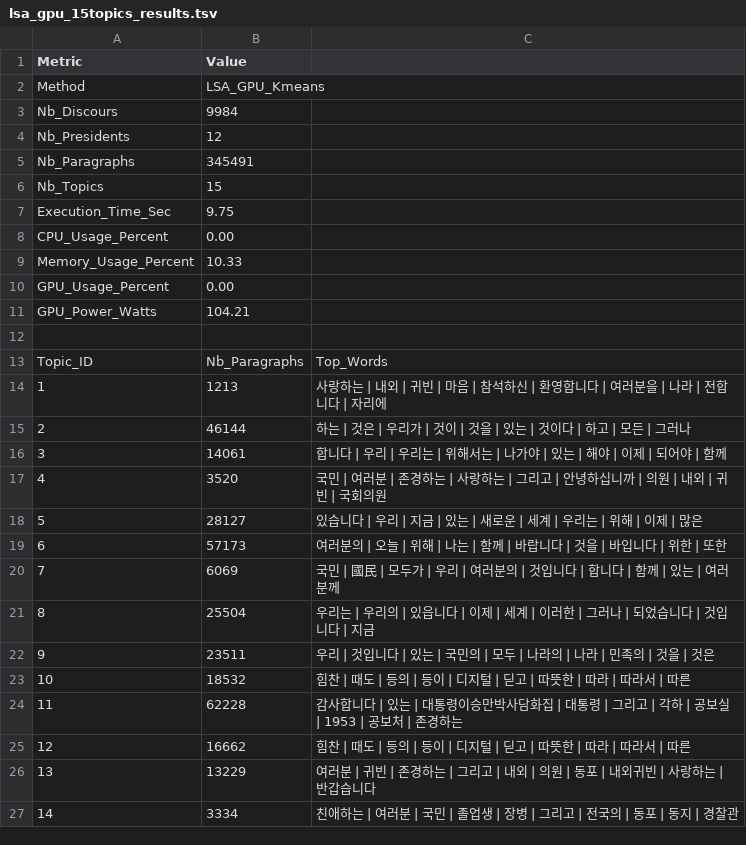
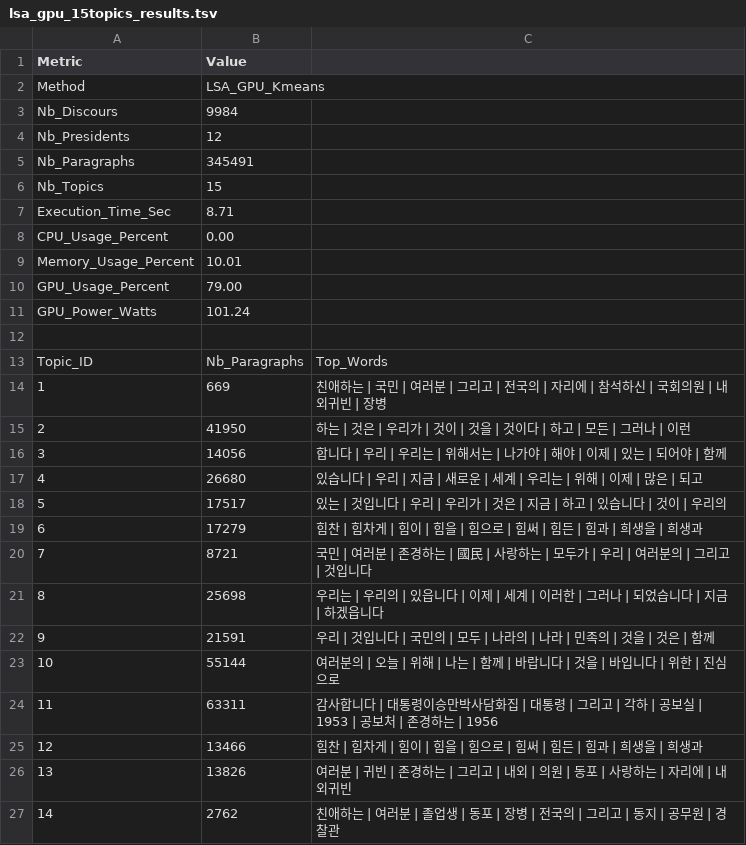
Before and after one commit to MarcelALng/recit_coree_TAL, a TSV file: lsa_gpu_15topics_results.tsv, drawn as a sheet; only a part is shown; the diff covers the shown part only.

```diff
--- a/lsa_gpu_15topics_results.tsv
+++ b/lsa_gpu_15topics_results.tsv
@@ -6,22 +6,22 @@ Nb_Paragraphs	345491
 Nb_Topics	15
-Execution_Time_Sec	9.75
+Execution_Time_Sec	8.71
 CPU_Usage_Percent	0.00
-Memory_Usage_Percent	10.33
-GPU_Usage_Percent	0.00
-GPU_Power_Watts	104.21
+Memory_Usage_Percent	10.01
+GPU_Usage_Percent	79.00
+GPU_Power_Watts	101.24
 
 Topic_ID	Nb_Paragraphs	Top_Words
-1	1213	사랑하는 | 내외 | 귀빈 | 마음 | 참석하신 | 환영합니다 | 여러분을 | 나라 | 전합니다 | 자리에
-2	46144	하는 | 것은 | 우리가 | 것이 | 것을 | 있는 | 것이다 | 하고 | 모든 | 그러나
-3	14061	합니다 | 우리 | 우리는 | 위해서는 | 나가야 | 있는 | 해야 | 이제 | 되어야 | 함께
-4	3520	국민 | 여러분 | 존경하는 | 사랑하는 | 그리고 | 안녕하십니까 | 의원 | 내외 | 귀빈 | 국회의원
-5	28127	있습니다 | 우리 | 지금 | 있는 | 새로운 | 세계 | 우리는 | 위해 | 이제 | 많은
-6	57173	여러분의 | 오늘 | 위해 | 나는 | 함께 | 바랍니다 | 것을 | 바입니다 | 위한 | 또한
-7	6069	국민 | 國民 | 모두가 | 우리 | 여러분의 | 것입니다 | 합니다 | 함께 | 있는 | 여러분께
-8	25504	우리는 | 우리의 | 있읍니다 | 이제 | 세계 | 이러한 | 그러나 | 되었습니다 | 것입니다 | 지금
-9	23511	우리 | 것입니다 | 있는 | 국민의 | 모두 | 나라의 | 나라 | 민족의 | 것을 | 것은
-10	18532	힘찬 | 때도 | 등의 | 등이 | 디지털 | 딛고 | 따뜻한 | 따라 | 따라서 | 따른
-11	62228	감사합니다 | 있는 | 대통령이승만박사담화집 | 대통령 | 그리고 | 각하 | 공보실 | 1953 | 공보처 | 존경하는
-12	16662	힘찬 | 때도 | 등의 | 등이 | 디지털 | 딛고 | 따뜻한 | 따라 | 따라서 | 따른
-13	13229	여러분 | 귀빈 | 존경하는 | 그리고 | 내외 | 의원 | 동포 | 내외귀빈 | 사랑하는 | 반갑습니다
-14	3334	친애하는 | 여러분 | 국민 | 졸업생 | 장병 | 그리고 | 전국의 | 동포 | 동지 | 경찰관
+1	669	친애하는 | 국민 | 여러분 | 그리고 | 전국의 | 자리에 | 참석하신 | 국회의원 | 내외귀빈 | 장병
+2	41950	하는 | 것은 | 우리가 | 것이 | 것을 | 것이다 | 하고 | 모든 | 그러나 | 이런
+3	14056	합니다 | 우리 | 우리는 | 위해서는 | 나가야 | 해야 | 이제 | 있는 | 되어야 | 함께
+4	26680	있습니다 | 우리 | 지금 | 새로운 | 세계 | 우리는 | 위해 | 이제 | 많은 | 되고
+5	17517	있는 | 것입니다 | 우리 | 우리가 | 것은 | 지금 | 하고 | 있습니다 | 것이 | 우리의
+6	17279	힘찬 | 힘차게 | 힘이 | 힘을 | 힘으로 | 힘써 | 힘든 | 힘과 | 희생을 | 희생과
+7	8721	국민 | 여러분 | 존경하는 | 國民 | 사랑하는 | 모두가 | 우리 | 여러분의 | 그리고 | 것입니다
+8	25698	우리는 | 우리의 | 있읍니다 | 이제 | 세계 | 이러한 | 그러나 | 되었습니다 | 지금 | 하겠읍니다
+9	21591	우리 | 것입니다 | 국민의 | 모두 | 나라의 | 나라 | 민족의 | 것을 | 것은 | 함께
+10	55144	여러분의 | 오늘 | 위해 | 나는 | 함께 | 바랍니다 | 것을 | 바입니다 | 위한 | 진심으로
+11	63311	감사합니다 | 대통령이승만박사담화집 | 대통령 | 그리고 | 각하 | 공보실 | 1953 | 공보처 | 존경하는 | 1956
+12	13466	힘찬 | 힘차게 | 힘이 | 힘을 | 힘으로 | 힘써 | 힘든 | 힘과 | 희생을 | 희생과
+13	13826	여러분 | 귀빈 | 존경하는 | 그리고 | 내외 | 의원 | 동포 | 사랑하는 | 자리에 | 내외귀빈
+14	2762	친애하는 | 여러분 | 졸업생 | 동포 | 장병 | 전국의 | 그리고 | 동지 | 공무원 | 경찰관
```
Also changed, not shown: 2 edited cells elsewhere in this file, lda_15topics_results.tsv, lda_15topics_results_translated.tsv, 18 other files.
